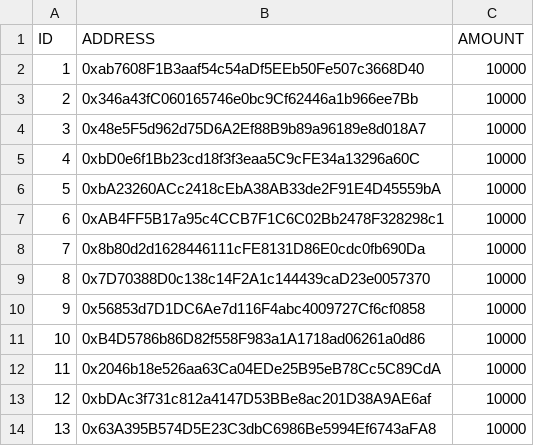
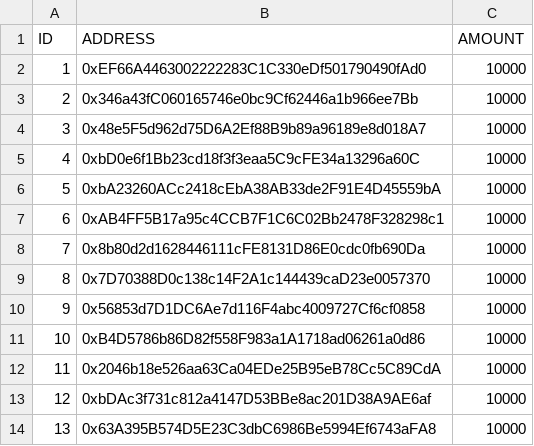
Before and after one commit to WiseMrMusa/ClaimAirDrop, a CSV file: files/Untitled.csv, drawn as a sheet.

```diff
--- a/files/Untitled.csv
+++ b/files/Untitled.csv
@@ -1,3 +1,3 @@
 ID,ADDRESS,AMOUNT
-1,0xab7608F1B3aaf54c54aDf5EEb50Fe507c3668D40,10000
+1,0xEF66A4463002222283C1C330eDf501790490fAd0,10000
 2,0x346a43fC060165746e0bc9Cf62446a1b966ee7Bb,10000
```
Also changed, not shown: 4 other files.
